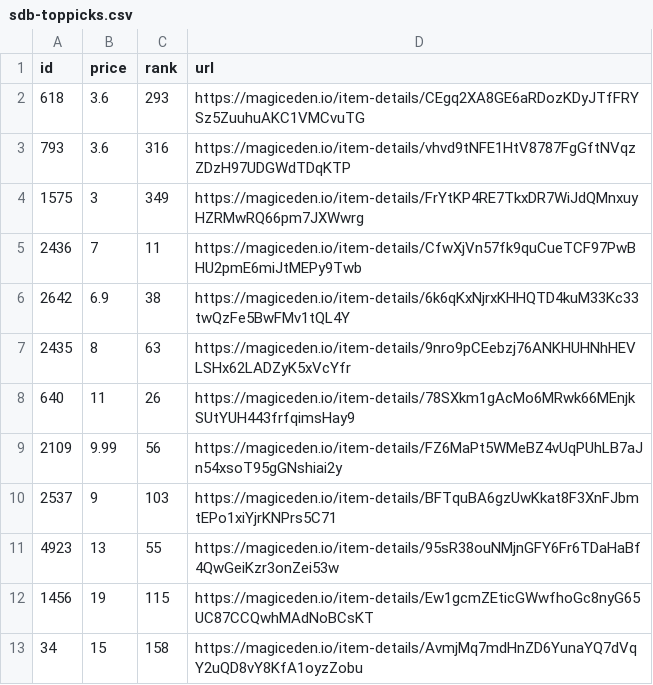
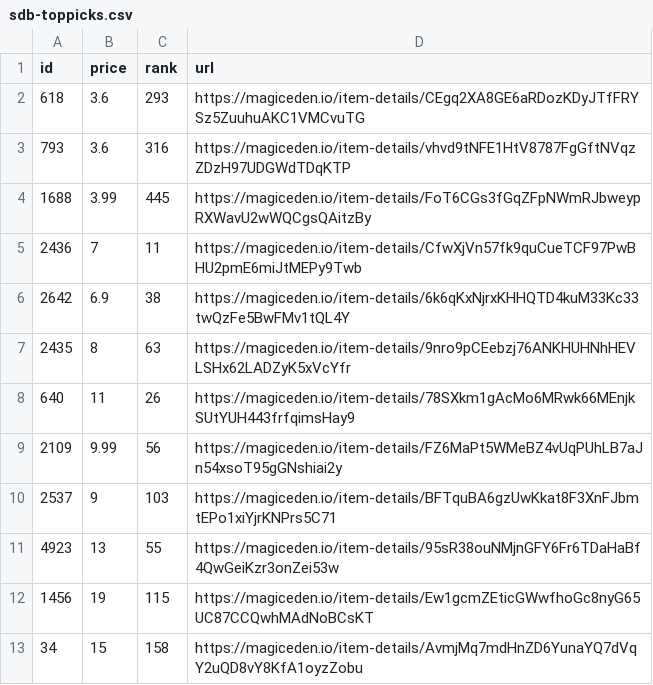
Before and after one commit to braposo/sdb-monitor, a CSV file: sdb-toppicks.csv, drawn as a sheet.

Commit message:
Flat: latest data (2021-11-05T12:17:46.215Z) {   "date": "2021-11-05T12:17:46.215Z",   "files": [     {       "name": "sdb-data.csv",       "deltaBytes": 97,       "source": "https://api-mainnet.magiceden.io/rpc/getListedNFTsByQuery?q=%7B%22%24match%22%3A%7B%22collectionSymbol%22%3A%22solana_droid_business%22%7D%2C%22%24sort%22%3A%7B%22takerAmount%22%3A1%2C%22createdAt%22%3A-1%7D%2C%22%24skip%22%3A0%2C%22%24limit%22%3A5000%7D"     },     {       "name": "sdb-toppicks.csv",       "deltaBytes": 3,       "source": "https://api-mainnet.magiceden.io/rpc/getListedNFTsByQuery?q=%7B%22%24match%22%3A%7B%22collectionSymbol%22%3A%22solana_droid_business%22%7D%2C%22%24sort%22%3A%7B%22takerAmount%22%3A1%2C%22createdAt%22%3A-1%7D%2C%22%24skip%22%3A0%2C%22%24limit%22%3A5000%7D"     },     {       "name": "zzz/sdb-data.json",       "deltaBytes": 1240,       "source": "https://api-mainnet.magiceden.io/rpc/getListedNFTsByQuery?q=%7B%22%24match%22%3A%7B%22collectionSymbol%22%3A%22solana_droid_business%22%7D%2C%22%24sort%22%3A%7B%22takerAmount%22%3A1%2C%22createdAt%22%3A-1%7D%2C%22%24skip%22%3A0%2C%22%24limit%22%3A5000%7D"     }   ] }

```diff
--- a/sdb-toppicks.csv
+++ b/sdb-toppicks.csv
@@ -3,3 +3,3 @@ id,price,rank,url
 793,3.6,316,https://magiceden.io/item-details/vhvd9tNFE1HtV8787FgGftNVqzZDzH97UDGWdTDqKTP
-1575,3,349,https://magiceden.io/item-details/FrYtKP4RE7TkxDR7WiJdQMnxuyHZRMwRQ66pm7JXWwrg
+1688,3.99,445,https://magiceden.io/item-details/FoT6CGs3fGqZFpNWmRJbweypRXWavU2wWQCgsQAitzBy
 2436,7,11,https://magiceden.io/item-details/CfwXjVn57fk9quCueTCF97PwBHU2pmE6miJtMEPy9Twb
```
Also changed, not shown: sdb-data.csv, 1 other file.
